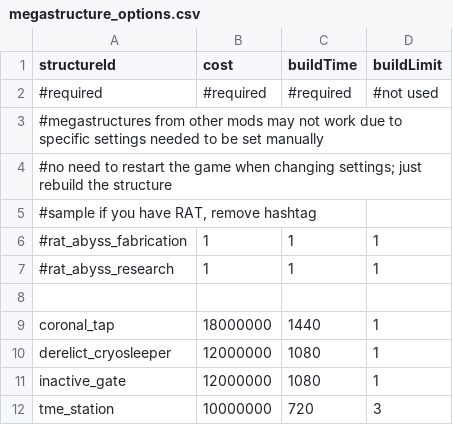
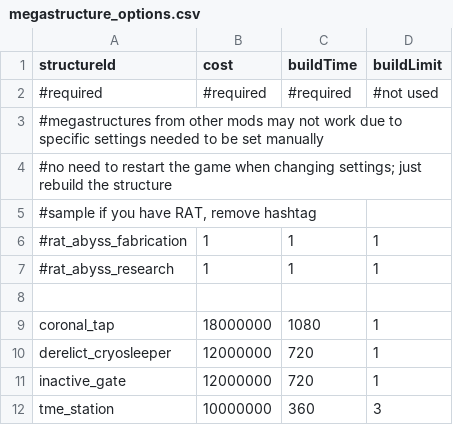
Before and after one commit to AudaxLudos/terraforming-made-easy, a CSV file: data/config/megastructure_options.csv, drawn as a sheet.

```diff
--- a/data/config/megastructure_options.csv
+++ b/data/config/megastructure_options.csv
@@ -8,5 +8,5 @@ structureId,cost,buildTime,buildLimit
 ,,,
-coronal_tap,18000000,1440,1
-derelict_cryosleeper,12000000,1080,1
-inactive_gate,12000000,1080,1
-tme_station,10000000,720,3
+coronal_tap,18000000,1080,1
+derelict_cryosleeper,12000000,720,1
+inactive_gate,12000000,720,1
+tme_station,10000000,360,3
```
Also changed, not shown: data/config/terraforming_options.csv, 1 other file.
